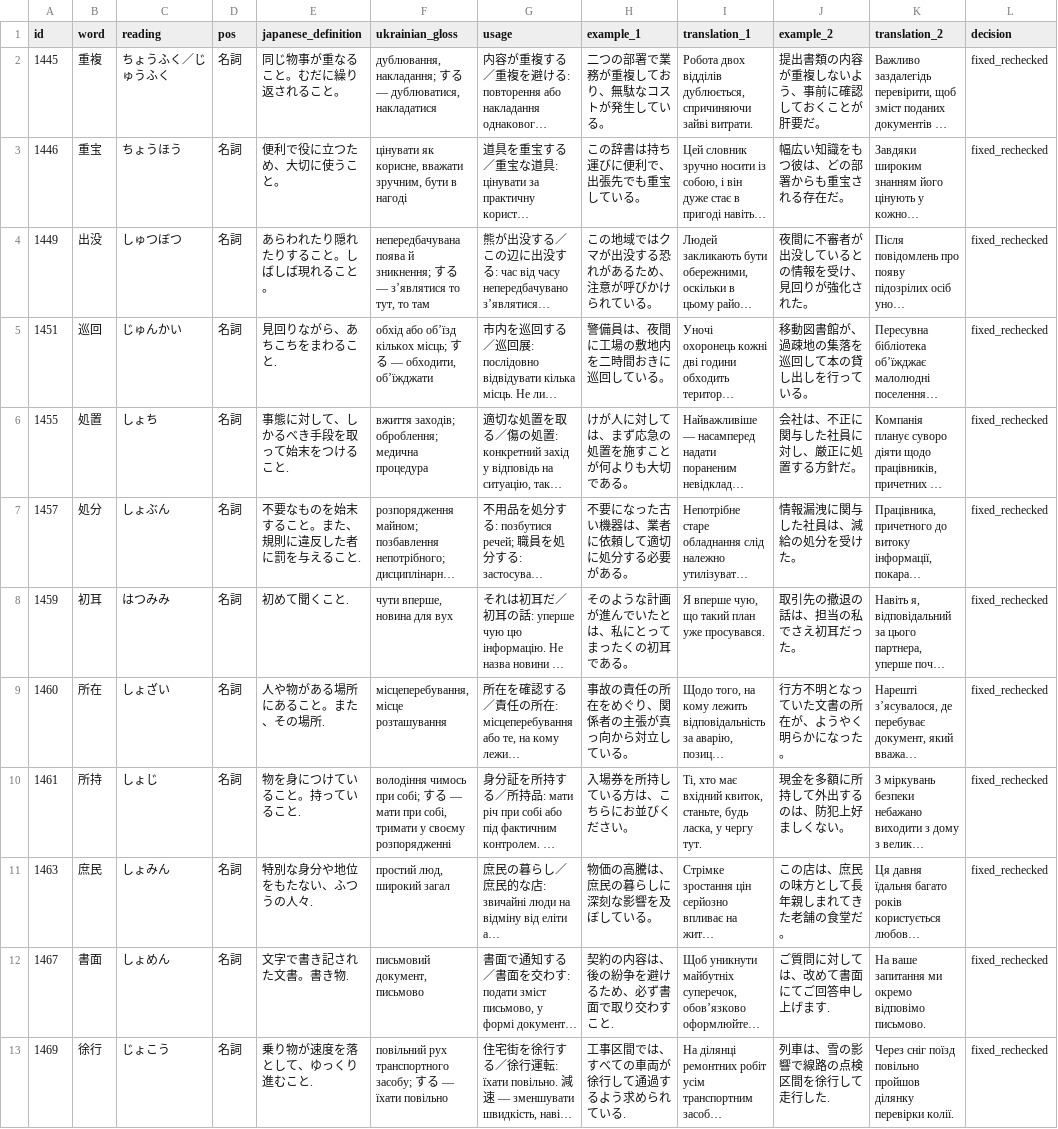
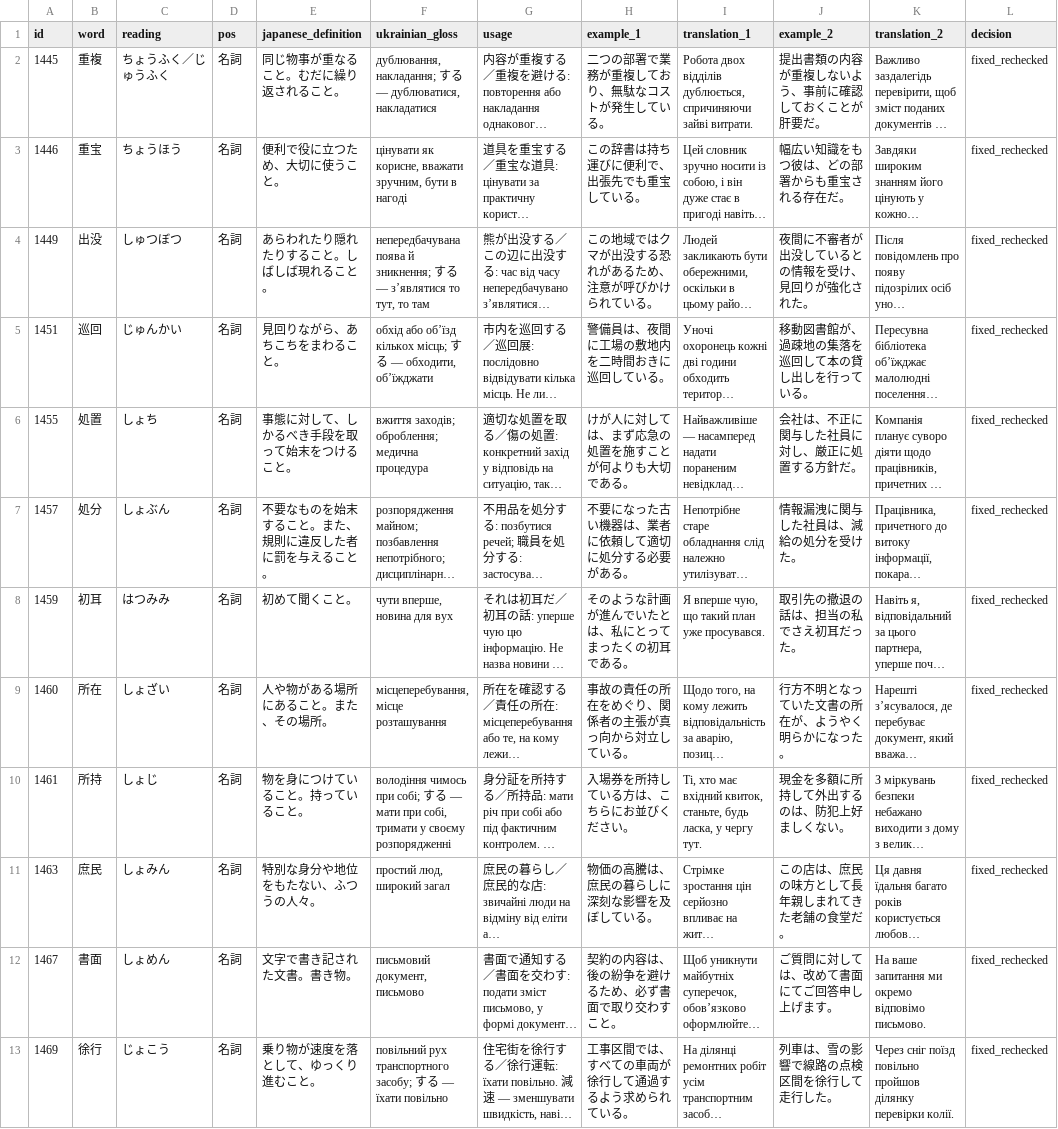
Before and after one commit to tereshchenkopavlo-gif/JLPT-N1, a TSV file: completion/v210-c10-review.tsv, drawn as a sheet; only a part is shown; long unchanged cells end in …; the diff names each change by its address in the sheet, - before the commit and + after, or states it on an @@ line.

Commit message:
Regenerate v210 review TSV from exact v209 card data

```diff
--- a/completion/v210-c10-review.tsv
+++ b/completion/v210-c10-review.tsv
-E5 (japanese_definition): 見回りながら、あちこちをまわること.
+E5 (japanese_definition): 見回りながら、あちこちをまわること。
-E6 (japanese_definition): 事態に対して、しかるべき手段を取って始末をつけること.
+E6 (japanese_definition): 事態に対して、しかるべき手段を取って始末をつけること。
-E7 (japanese_definition): 不要なものを始末すること。また、規則に違反した者に罰を与えること.
+E7 (japanese_definition): 不要なものを始末すること。また、規則に違反した者に罰を与えること。
-E8 (japanese_definition): 初めて聞くこと.
+E8 (japanese_definition): 初めて聞くこと。
-E9 (japanese_definition): 人や物がある場所にあること。また、その場所.
+E9 (japanese_definition): 人や物がある場所にあること。また、その場所。
-E10 (japanese_definition): 物を身につけていること。持っていること.
+E10 (japanese_definition): 物を身につけていること。持っていること。
-E11 (japanese_definition): 特別な身分や地位をもたない、ふつうの人々.
+E11 (japanese_definition): 特別な身分や地位をもたない、ふつうの人々。
-E12 (japanese_definition): 文字で書き記された文書。書き物.
+E12 (japanese_definition): 文字で書き記された文書。書き物。
-H12 (example_1): 契約の内容は、後の紛争を避けるため、必ず書面で取り交わすこと.
+H12 (example_1): 契約の内容は、後の紛争を避けるため、必ず書面で取り交わすこと。
-J12 (example_2): ご質問に対しては、改めて書面にてご回答申し上げます.
+J12 (example_2): ご質問に対しては、改めて書面にてご回答申し上げます。
-E13 (japanese_definition): 乗り物が速度を落として、ゆっくり進むこと.
+E13 (japanese_definition): 乗り物が速度を落として、ゆっくり進むこと。
-H13 (example_1): 工事区間では、すべての車両が徐行して通過するよう求められている.
+H13 (example_1): 工事区間では、すべての車両が徐行して通過するよう求められている。
-J13 (example_2): 列車は、雪の影響で線路の点検区間を徐行して走行した.
+J13 (example_2): 列車は、雪の影響で線路の点検区間を徐行して走行した。
```
